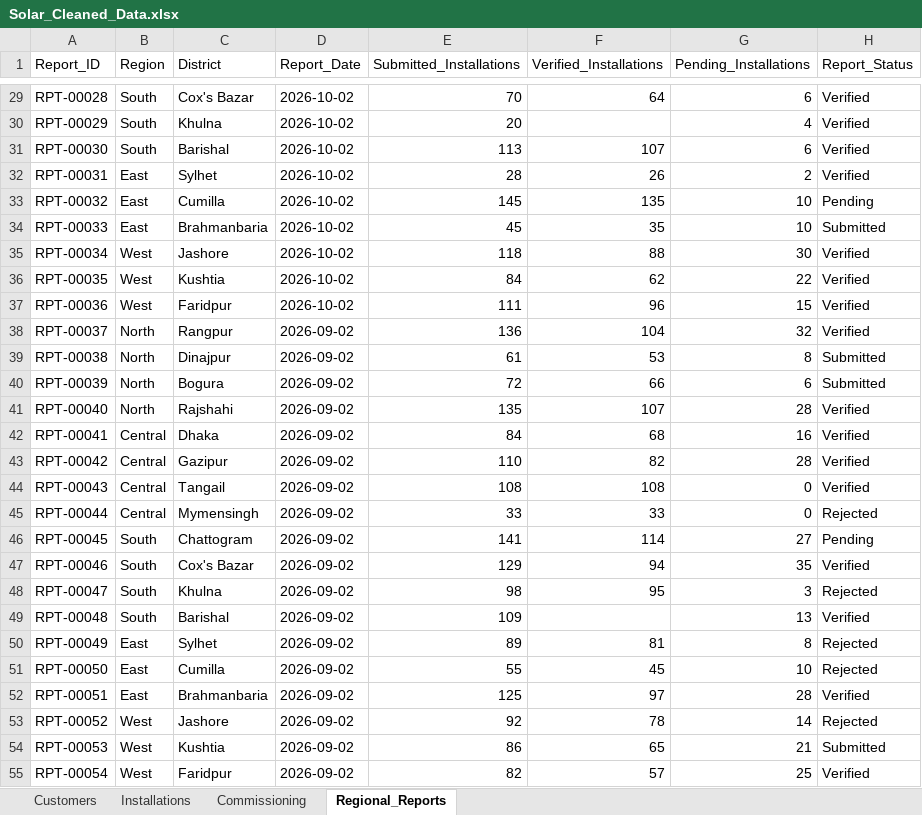
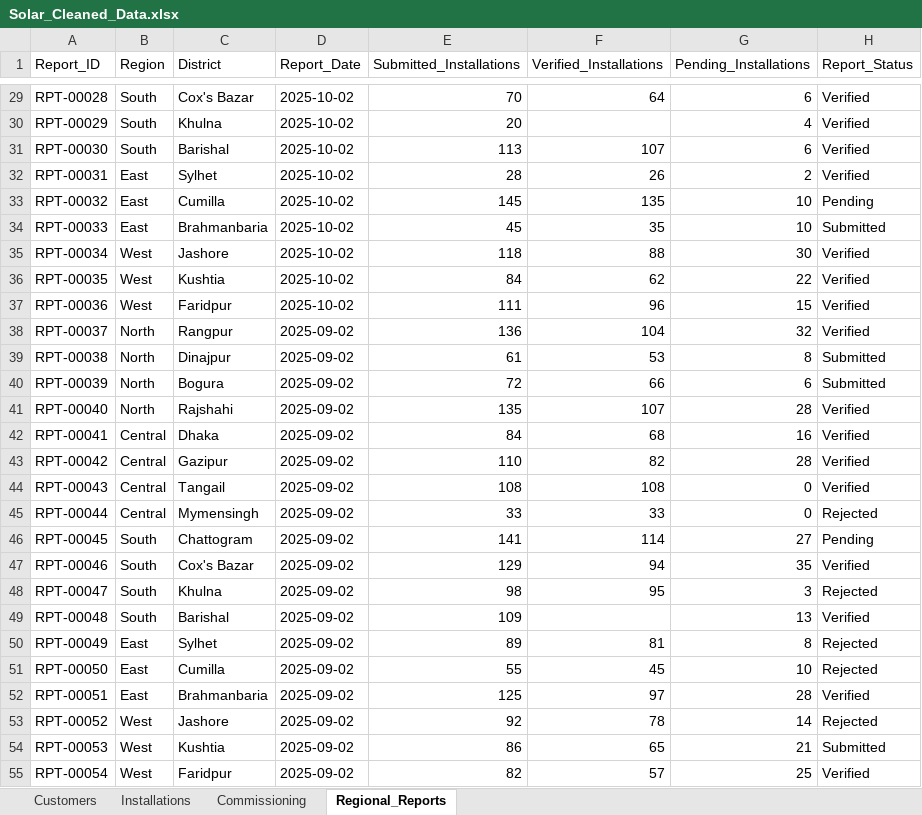
Before and after one commit to NazmullSyntax/solar-program-mis-analytics, an Excel workbook: reports/Solar_Cleaned_Data.xlsx, sheet Regional_Reports, drawn as a sheet; only a part is shown, gaps mark what is left out; values as stored, in another font and other column widths than the file's, no borders; the diff covers the shown part only; the diff names each change by its address in the sheet, - before the commit and + after, or states it on an @@ line.

Commit message:
Day 4: Fixed SIMULATION_DATE bypass — data now realistic (2025 baseline)

```diff
--- a/reports/Solar_Cleaned_Data.xlsx (sheet Regional_Reports)
+++ b/reports/Solar_Cleaned_Data.xlsx (sheet Regional_Reports)
-D29:D37 (Report_Date): 2026-10-02
+D29:D37 (Report_Date): 2025-10-02
-D38:D55 (Report_Date): 2026-09-02
+D38:D55 (Report_Date): 2025-09-02
```
Also changed, not shown: 189 edited cells elsewhere in this sheet, sheet Customers, sheet Installations, sheet Commissioning, data/raw/commissioning.xlsx, data/raw/customers.xlsx, 7 other files.
